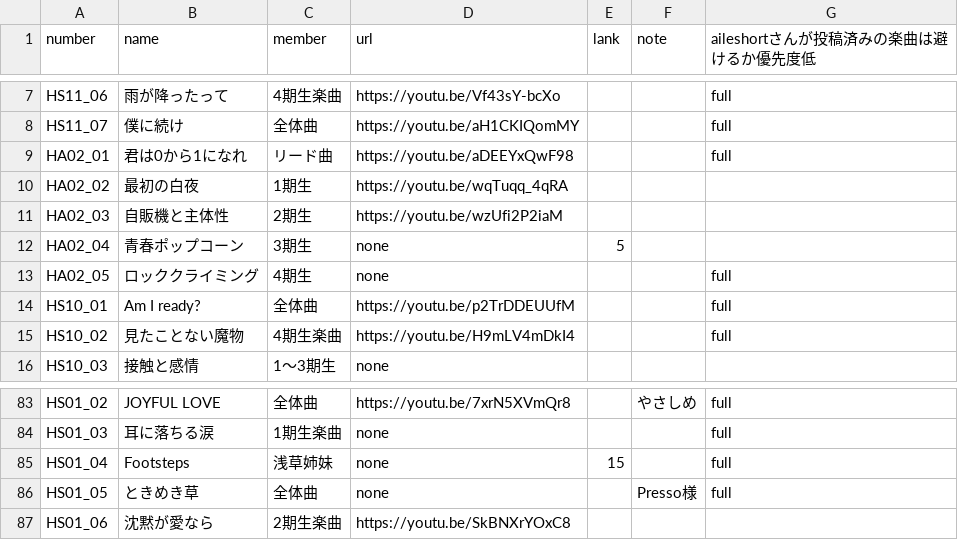
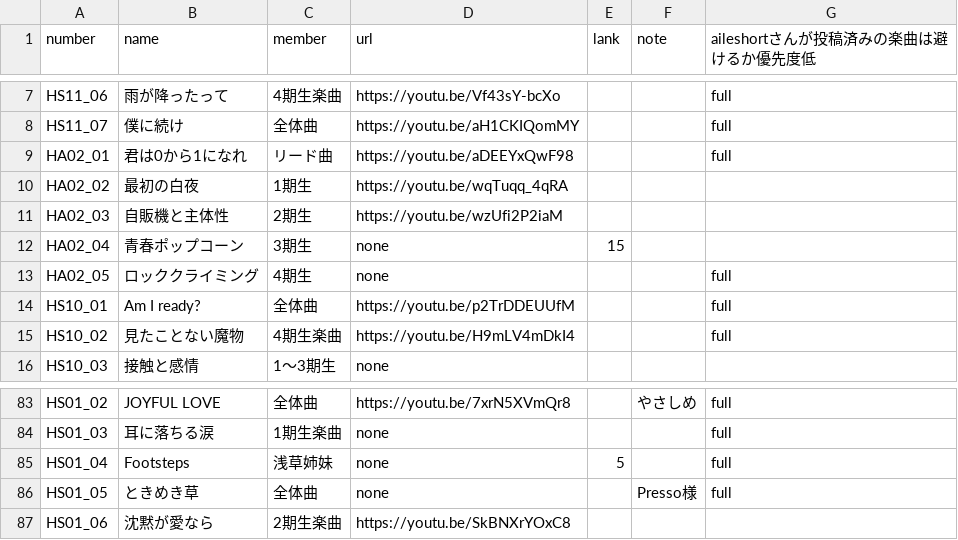
Before and after one commit to CircleTenThanks/YouTube, a CSV file: docs/_data/songs.csv, drawn as a sheet; only a part is shown, gaps mark what is left out.

Commit message:
Update

```diff
--- a/docs/_data/songs.csv
+++ b/docs/_data/songs.csv
@@ -11,3 +11,3 @@ HA02_02,最初の白夜,1期生,https://youtu.be/wqTuqq_4qRA,,,
 HA02_03,自販機と主体性,2期生,https://youtu.be/wzUfi2P2iaM,,,
-HA02_04,青春ポップコーン,3期生,none,5,,
+HA02_04,青春ポップコーン,3期生,none,15,,
 HA02_05,ロッククライミング,4期生,none,,,full
@@ -84,3 +84,3 @@ HS01_02,JOYFUL LOVE,全体曲,https://youtu.be/7xrN5XVmQr8,,やさしめ,full
 HS01_03,耳に落ちる涙,1期生楽曲,none,,,full
-HS01_04,Footsteps,浅草姉妹,none,15,,full
+HS01_04,Footsteps,浅草姉妹,none,5,,full
 HS01_05,ときめき草,全体曲,none,,Presso様,full
```
